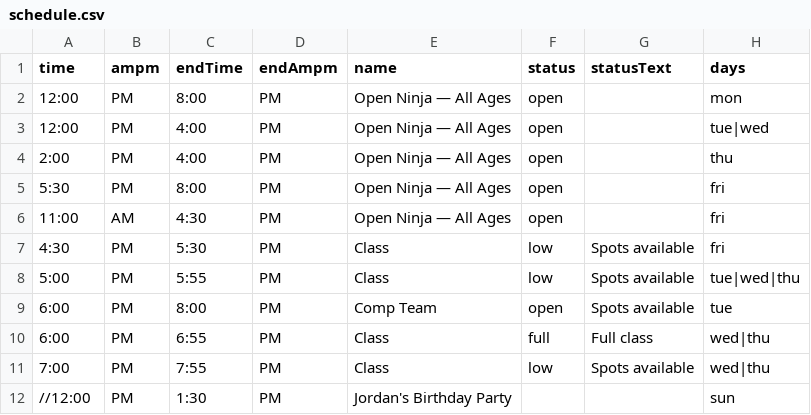
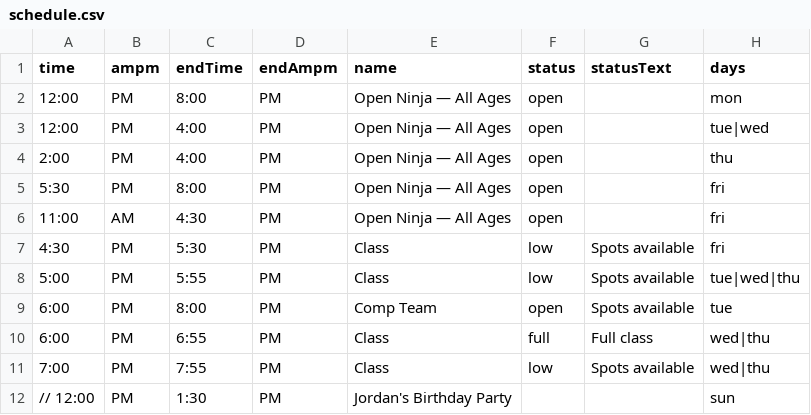
Before and after one commit to MasterCosmo/tcn-display, a CSV file: schedule.csv, drawn as a sheet.

Commit message:
Update schedule.csv

```diff
--- a/schedule.csv
+++ b/schedule.csv
@@ -11,2 +11,2 @@ time,ampm,endTime,endAmpm,name,status,statusText,days
 7:00,PM,7:55,PM,Class,low,Spots available,wed|thu
-//12:00,PM,1:30,PM,Jordan's Birthday Party,,,sun
+// 12:00,PM,1:30,PM,Jordan's Birthday Party,,,sun
```
